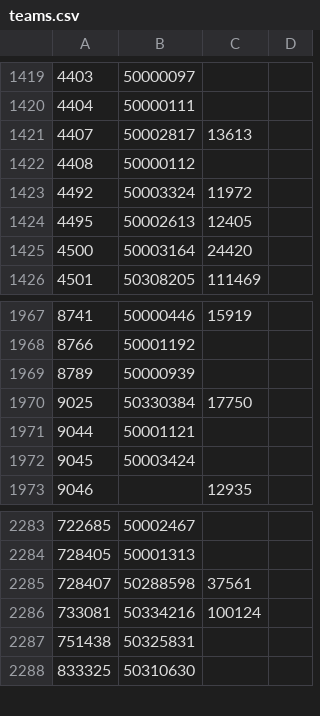
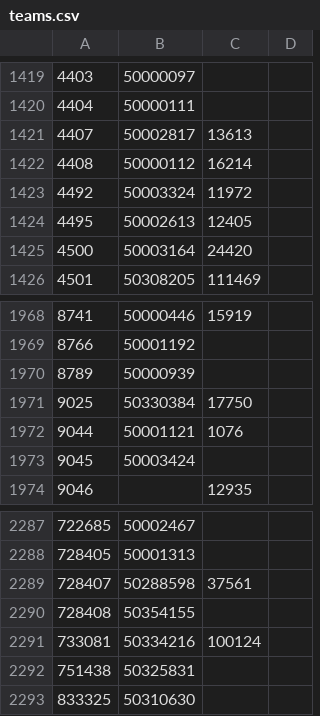
Before and after one commit to tanjt107/football-prediction, a CSV file: assets/teams.csv, drawn as a sheet; only a part is shown, gaps mark what is left out; the diff covers the shown part only.

```diff
--- a/assets/teams.csv
+++ b/assets/teams.csv
@@ -1421,3 +1421,3 @@
 4407,50002817,13613,
-4408,50000112,,
+4408,50000112,16214,
 4492,50003324,11972,
@@ -1970,3 +1971,3 @@
 9025,50330384,17750,
-9044,50001121,,
+9044,50001121,1076,
 9045,50003424,,
@@ -2285,2 +2289,3 @@
 728407,50288598,37561,
+728408,50354155,,
 733081,50334216,100124,
```
Also changed, not shown: 5 added rows elsewhere in this file, assets/leagues.csv.
